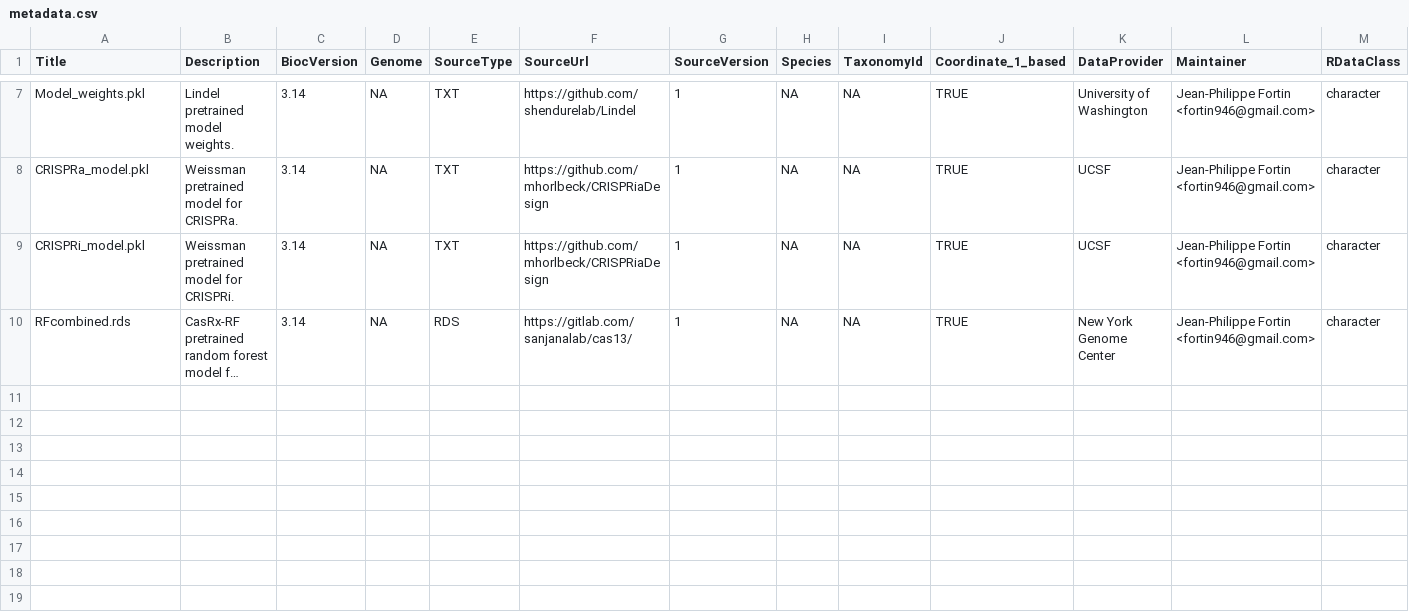
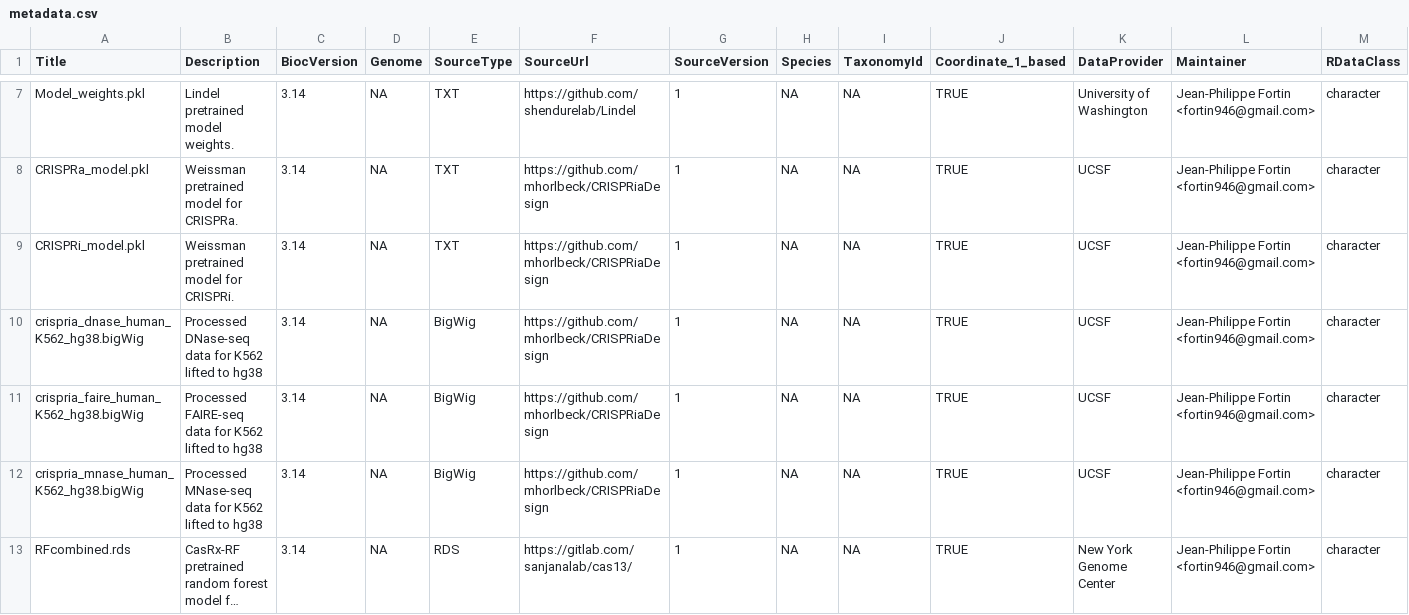
Before and after one commit to crisprVerse/crisprScoreData, a CSV file: inst/extdata/metadata.csv, drawn as a sheet; only a part is shown, gaps mark what is left out; long unchanged cells end in …; rows hold the shown columns only; the diff names each change by its address in the sheet, - before the commit and + after, or states it on an @@ line.

Commit message:
Added 3 new datasets

```diff
--- a/inst/extdata/metadata.csv
+++ b/inst/extdata/metadata.csv
+row 10: crispria_dnase_human_K562_hg38.bigWig | Processed DNase-seq data for K562 lifted to hg38 | 3.14 | NA | BigWig | https://github.com/mhorlbeck/CRISPRiaDesign | 1 | NA | NA | TRUE | UCSF | Jean-Philippe Fortin <fortin946@gmail.com> | character
+row 11: crispria_faire_human_K562_hg38.bigWig | Processed FAIRE-seq data for K562 lifted to hg38 | 3.14 | NA | BigWig | https://github.com/mhorlbeck/CRISPRiaDesign | 1 | NA | NA | TRUE | UCSF | Jean-Philippe Fortin <fortin946@gmail.com> | character
+row 12: crispria_mnase_human_K562_hg38.bigWig | Processed MNase-seq data for K562 lifted to hg38 | 3.14 | NA | BigWig | https://github.com/mhorlbeck/CRISPRiaDesign | 1 | NA | NA | TRUE | UCSF | Jean-Philippe Fortin <fortin946@gmail.com> | character
```
Also changed, not shown: 3 other files.
